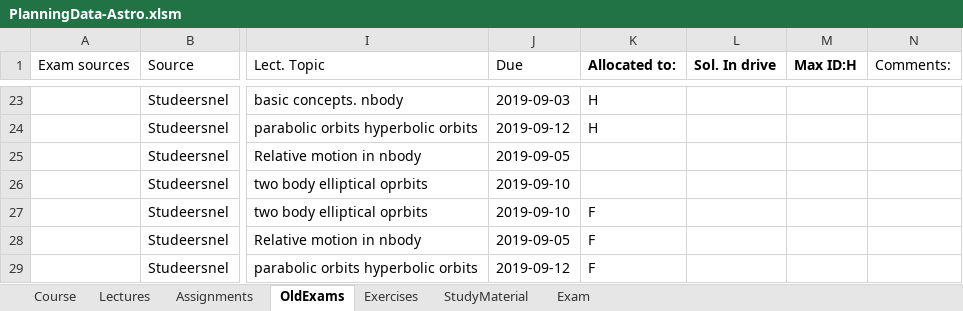
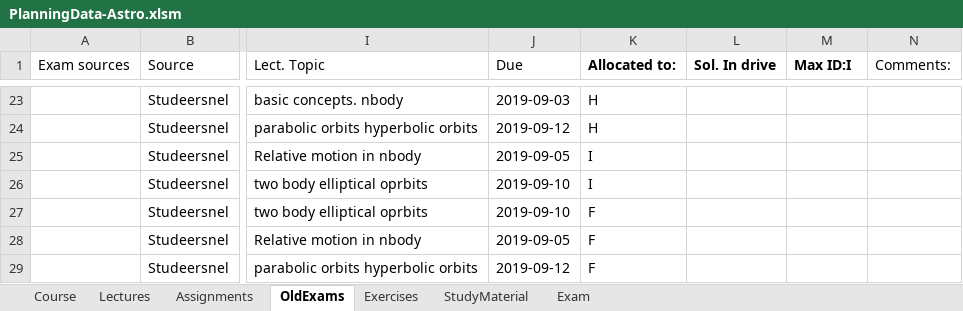
Before and after one commit to uni-courses/AE4874-I-Fundamentals-of-Astrodynamics, an Excel workbook: CoursePlanningTemplate/PlanningData-Astro.xlsm, sheet OldExams, drawn as a sheet; only a part is shown, gaps mark what is left out; values as stored, in another font and other column widths than the file's, no borders; the diff names each change by its address in the sheet, - before the commit and + after, or states it on an @@ line.

Commit message:
Re-allocated collaborator

```diff
--- a/CoursePlanningTemplate/PlanningData-Astro.xlsm (sheet OldExams)
+++ b/CoursePlanningTemplate/PlanningData-Astro.xlsm (sheet OldExams)
-M1: Max ID:H
+M1: Max ID:I
-K25:K26 (Allocated to:): (empty)
+K25:K26 (Allocated to:): I
```
